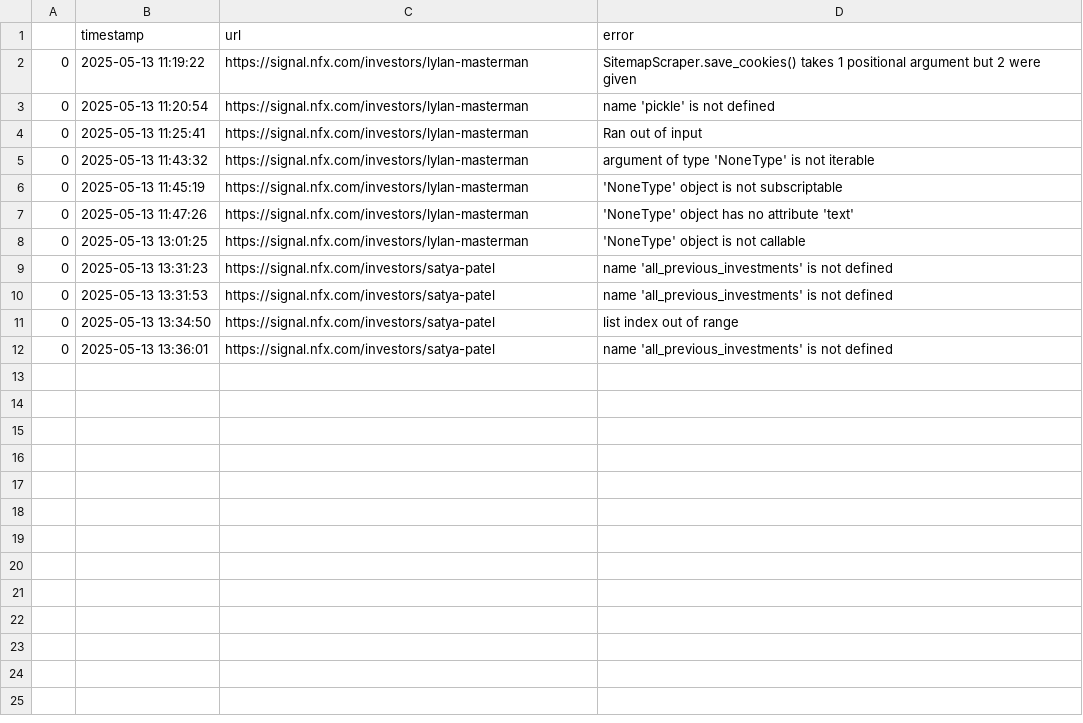
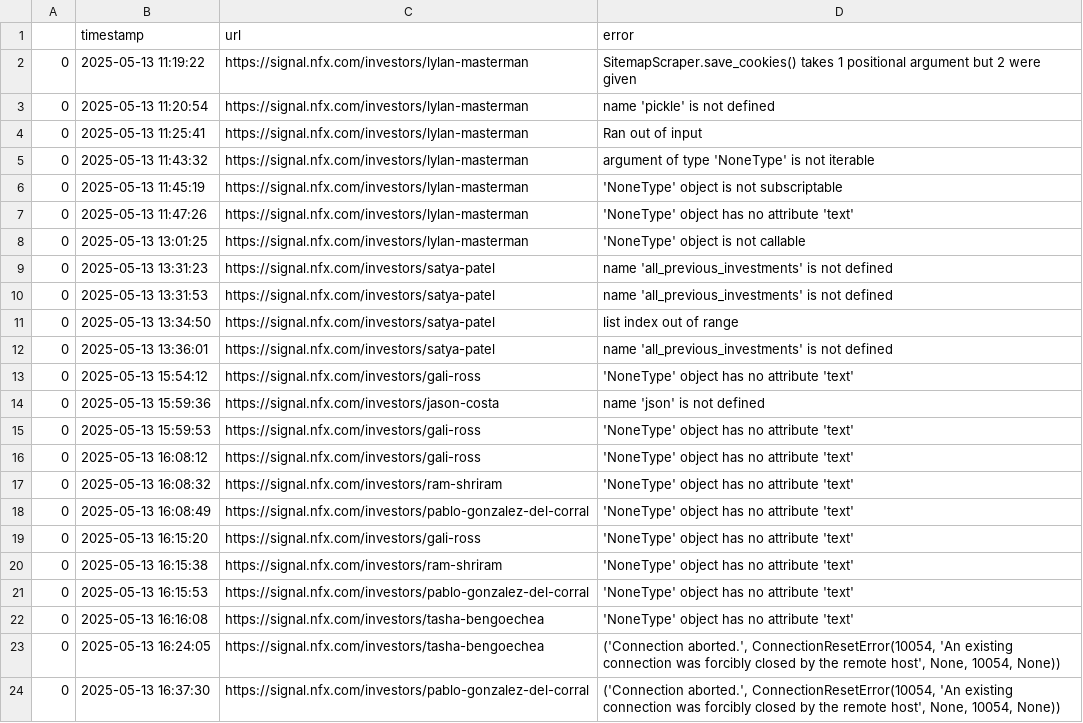
Before and after one commit to smit-faldu/scapper, a CSV file: scraper_errors.csv, drawn as a sheet; the diff names each change by its address in the sheet, - before the commit and + after, or states it on an @@ line.

Commit message:
Initial commit: Web scraper implementation

```diff
--- a/scraper_errors.csv
+++ b/scraper_errors.csv
+row 13: 0 | 2025-05-13 15:54:12 | https://signal.nfx.com/investors/gali-ross | 'NoneType' object has no attribute 'text'
+row 14: 0 | 2025-05-13 15:59:36 | https://signal.nfx.com/investors/jason-costa | name 'json' is not defined
+row 15: 0 | 2025-05-13 15:59:53 | https://signal.nfx.com/investors/gali-ross | 'NoneType' object has no attribute 'text'
+row 16: 0 | 2025-05-13 16:08:12 | https://signal.nfx.com/investors/gali-ross | 'NoneType' object has no attribute 'text'
+row 17: 0 | 2025-05-13 16:08:32 | https://signal.nfx.com/investors/ram-shriram | 'NoneType' object has no attribute 'text'
+row 18: 0 | 2025-05-13 16:08:49 | https://signal.nfx.com/investors/pablo-gonzalez-del-corral | 'NoneType' object has no attribute 'text'
+row 19: 0 | 2025-05-13 16:15:20 | https://signal.nfx.com/investors/gali-ross | 'NoneType' object has no attribute 'text'
+row 20: 0 | 2025-05-13 16:15:38 | https://signal.nfx.com/investors/ram-shriram | 'NoneType' object has no attribute 'text'
+row 21: 0 | 2025-05-13 16:15:53 | https://signal.nfx.com/investors/pablo-gonzalez-del-corral | 'NoneType' object has no attribute 'text'
+row 22: 0 | 2025-05-13 16:16:08 | https://signal.nfx.com/investors/tasha-bengoechea | 'NoneType' object has no attribute 'text'
+row 23: 0 | 2025-05-13 16:24:05 | https://signal.nfx.com/investors/tasha-bengoechea | ('Connection aborted.', ConnectionResetError(10054, 'An existing connection was forcibly closed by the remote host', None, 10054, None))
+row 24: 0 | 2025-05-13 16:37:30 | https://signal.nfx.com/investors/pablo-gonzalez-del-corral | ('Connection aborted.', ConnectionResetError(10054, 'An existing connection was forcibly closed by the remote host', None, 10054, None))
```
Also changed, not shown: 4 other files.
